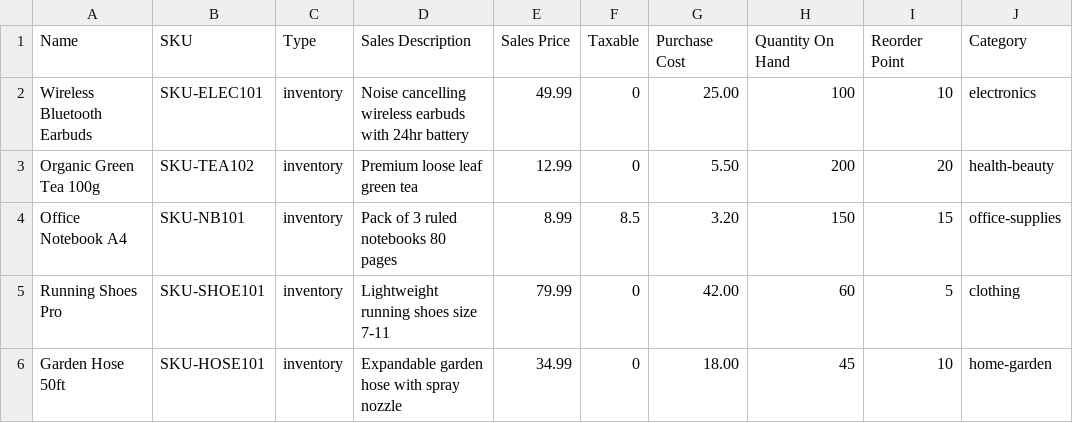
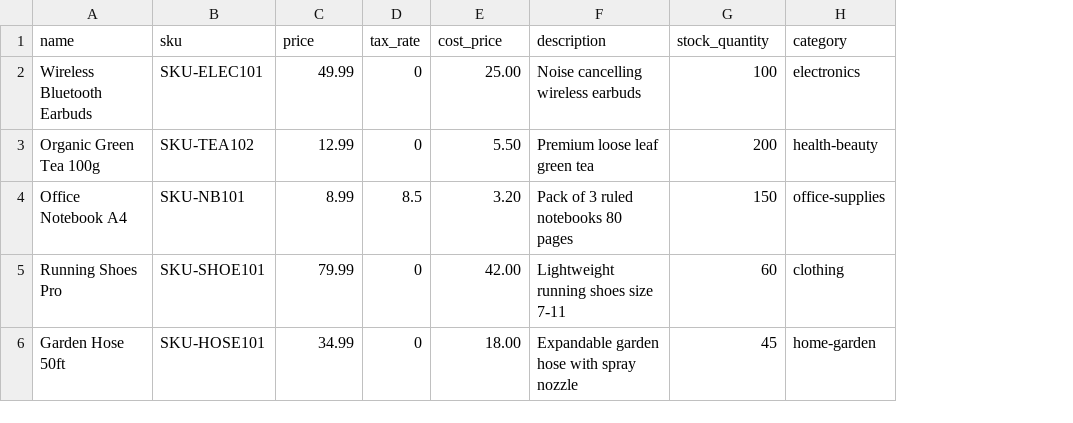
Before and after one commit to fahad2707/asif_badat, a CSV file: frontend/public/product-import-sample.csv, drawn as a sheet; removed rows and columns are numbered as before the commit, all else as after; the diff names each change by its address in the sheet, - before the commit and + after, or states it on an @@ line.

```diff
--- a/frontend/public/product-import-sample.csv
+++ b/frontend/public/product-import-sample.csv
-column C, rows 2-6: all inventory
-column D, rows 2-6: Noise cancelling wireless earbuds with 24hr battery | Premium loose leaf green tea | Pack of 3 ruled notebooks 80 pages | Lightweight running shoes size 7-11 | Expandable garden hose with spray nozzle
+column F, rows 2-6: Noise cancelling wireless earbuds | Premium loose leaf green tea | Pack of 3 ruled notebooks 80 pages | Lightweight running shoes size 7-11 | Expandable garden hose with spray nozzle
-column I, rows 2-6: 10 | 20 | 15 | 5 | 10
-row 1: Name | SKU | Type | Sales Description | Sales Price | Taxable | Purchase Cost | Quantity On Hand | Reorder Point | Category
+row 1: name | sku | price | tax_rate | cost_price | description | stock_quantity | category
```
Also changed, not shown: 30 other files.
